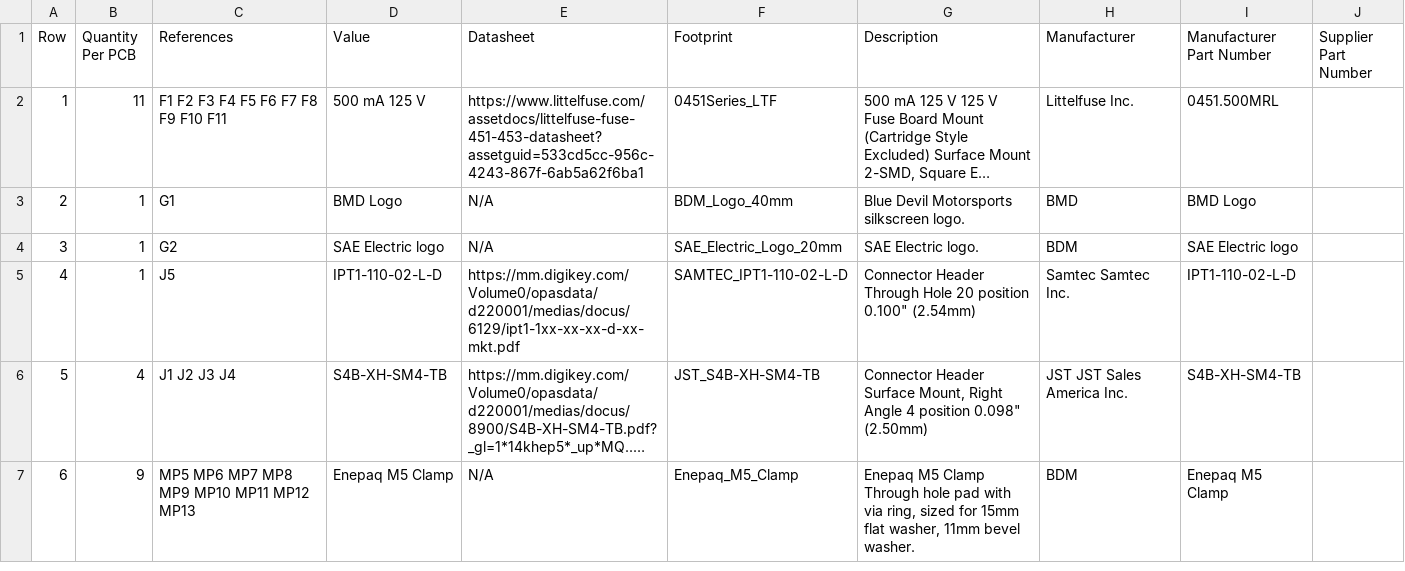
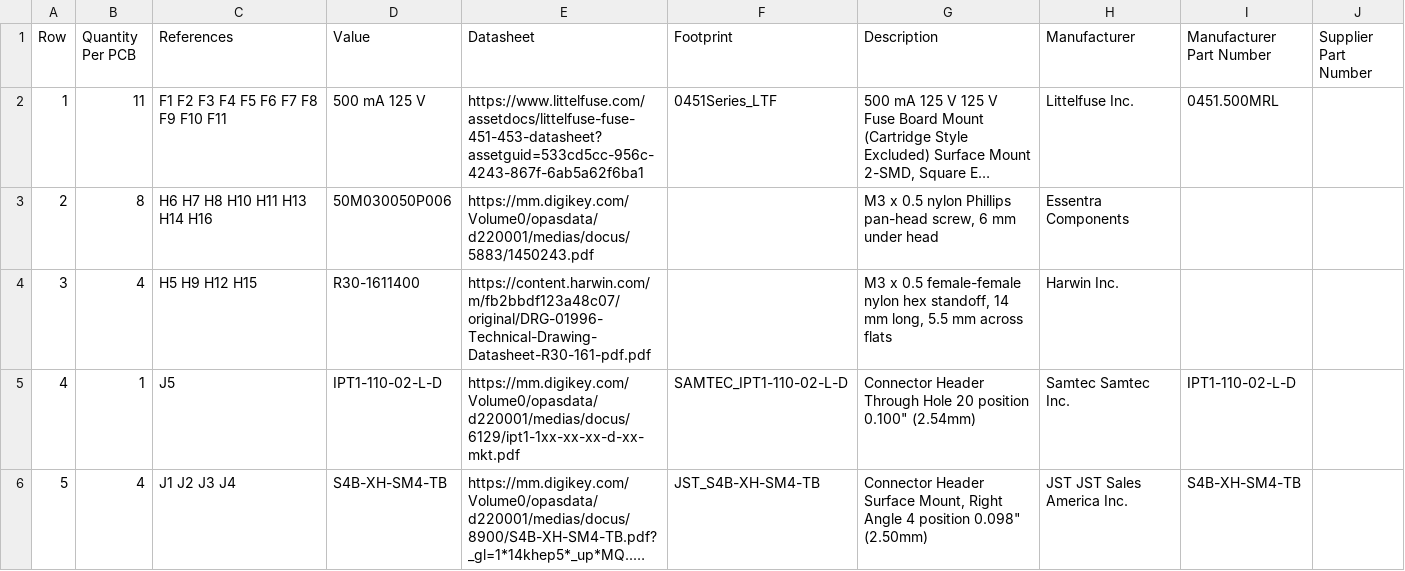
Before and after one commit to BDMPowertrain/battery_interface_board, a CSV file: Manufacturing/Assembly/battery_interface_board-bom.csv, drawn as a sheet; long unchanged cells end in …; removed rows and columns are numbered as before the commit, all else as after; the diff names each change by its address in the sheet, - before the commit and + after, or states it on an @@ line.

```diff
--- a/Manufacturing/Assembly/battery_interface_board-bom.csv
+++ b/Manufacturing/Assembly/battery_interface_board-bom.csv
-row 3: 2 | 1 | G1 | BMD Logo | N/A | BDM_Logo_40mm | Blue Devil Motorsports silkscreen logo. | BMD | BMD Logo
-row 4: 3 | 1 | G2 | SAE Electric logo | N/A | SAE_Electric_Logo_20mm | SAE Electric logo. | BDM | SAE Electric logo
+row 3: 2 | 8 | H6 H7 H8 H10 H11 H13 H14 H16 | 50M030050P006 | https://mm.digikey.com/Volume0/opasdata/d220001/medias/docus/5883/1450243.pdf |  | M3 x 0.5 nylon Phillips pan-head screw, 6 mm under head | Essentra Components
+row 4: 3 | 4 | H5 H9 H12 H15 | R30-1611400 | https://content.harwin.com/m/fb2bbdf123a48c07/original/DRG-01996-Technical-Drawing-Datasheet-R30-161-pdf.pdf |  | M3 x 0.5 female-female nylon hex standoff, 14 mm long, 5.5 mm across flats | Harwin Inc.
-row 7: 6 | 9 | MP5 MP6 MP7 MP8 MP9 MP10 MP11 MP12 MP13 | Enepaq M5 Clamp | N/A | Enepaq_M5_Clamp | Enepaq M5 Clamp Through hole pad with via ring, sized for 15mm flat washer, 11mm bevel washer. | BDM | Enepaq M5 Clamp
```
Also changed, not shown: 36 other files.
